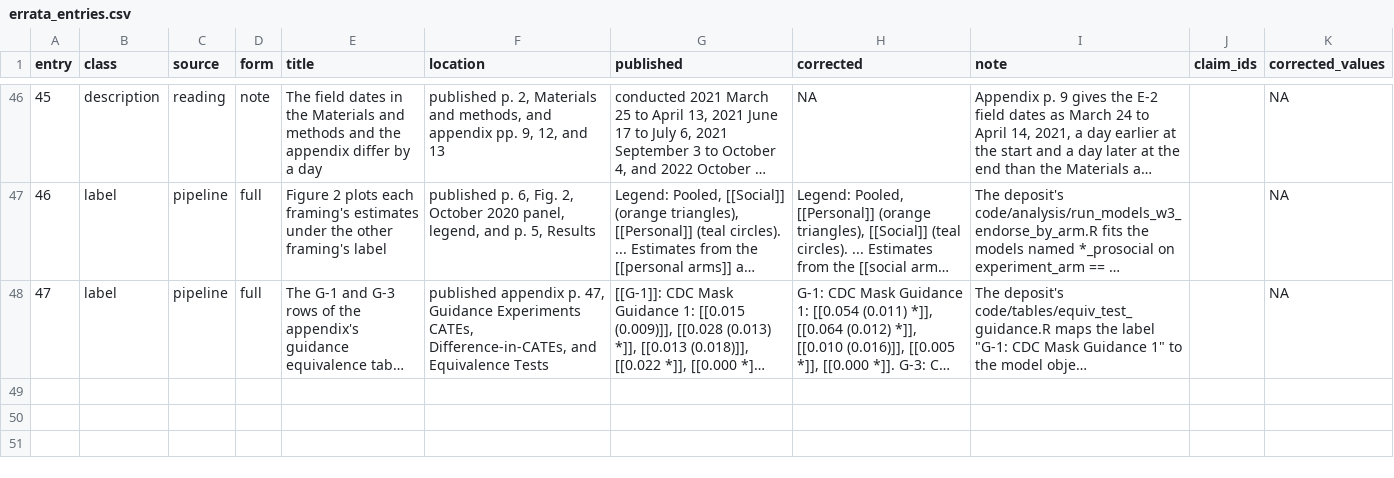
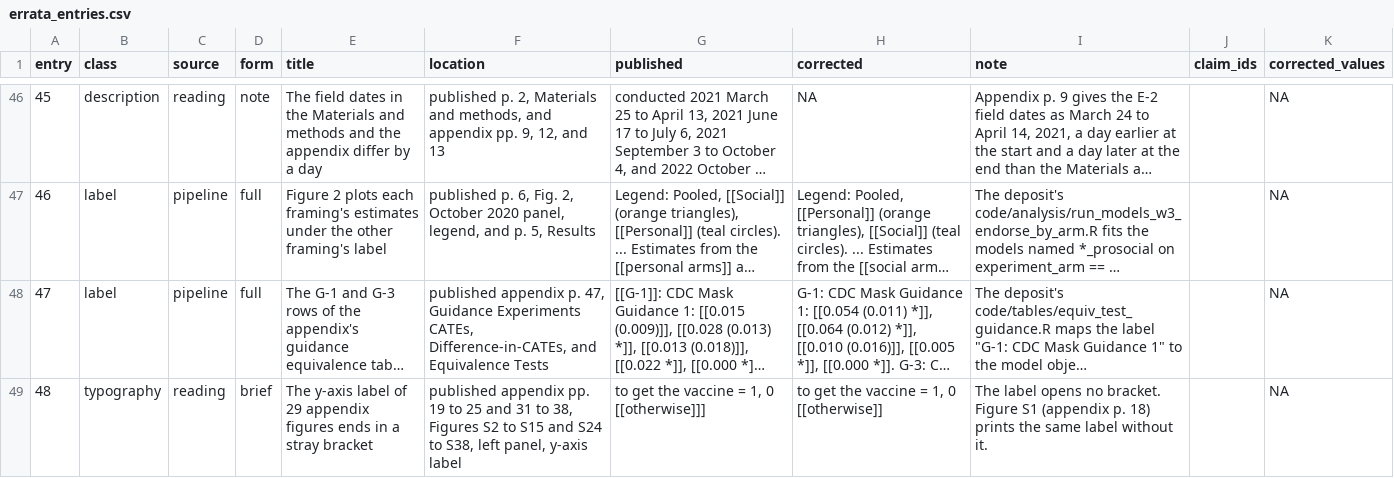
Before and after one commit to active-maintenance-aec/baxter-king_etal_2025, a CSV file: errata_entries.csv, drawn as a sheet; only a part is shown, gaps mark what is left out; long unchanged cells end in …; the diff names each change by its address in the sheet, - before the commit and + after, or states it on an @@ line.

```diff
--- a/errata_entries.csv
+++ b/errata_entries.csv
+row 49: 48 | typography | reading | brief | The y-axis label of 29 appendix figures ends in a stray bracket | published appendix pp. 19 to 25 and 31 to 38, Figures S2 to S15 and S24 to S38, left panel, y-axis label | to get the vaccine = 1, 0 [[otherwise]]] | to get the vaccine = 1, 0 [[otherwise]] | The label opens no bracket. Figure S1 (appendix p. 18) prints the same label without it. |  | NA
```
Also changed, not shown: 4 other files.
